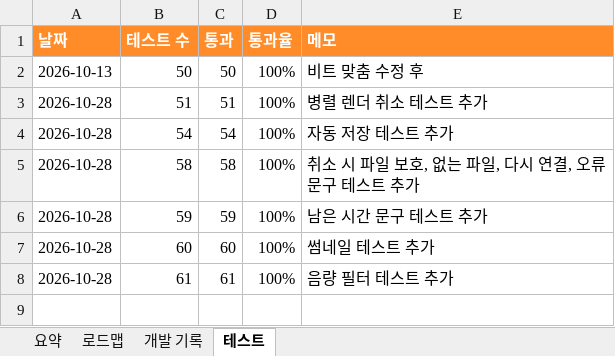
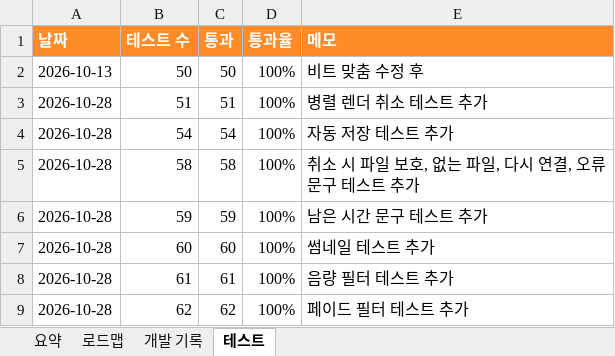
Before and after one commit to gvngjn/wonagv, an Excel workbook: video/DEVLOG.xlsx, sheet 테스트, drawn as a sheet; values as stored, in another font and other column widths than the file's, no borders; table styles not drawn; the diff names each change by its address in the sheet, - before the commit and + after, or states it on an @@ line.

```diff
--- a/video/DEVLOG.xlsx (sheet 테스트)
+++ b/video/DEVLOG.xlsx (sheet 테스트)
+row 9: 2026-10-28 | 62 | 62 | 100% | 페이드 필터 테스트 추가
```
Also changed, not shown: sheet 개발 기록, sheet 요약, sheet 로드맵, formulas that keep their value, 6 other files.
